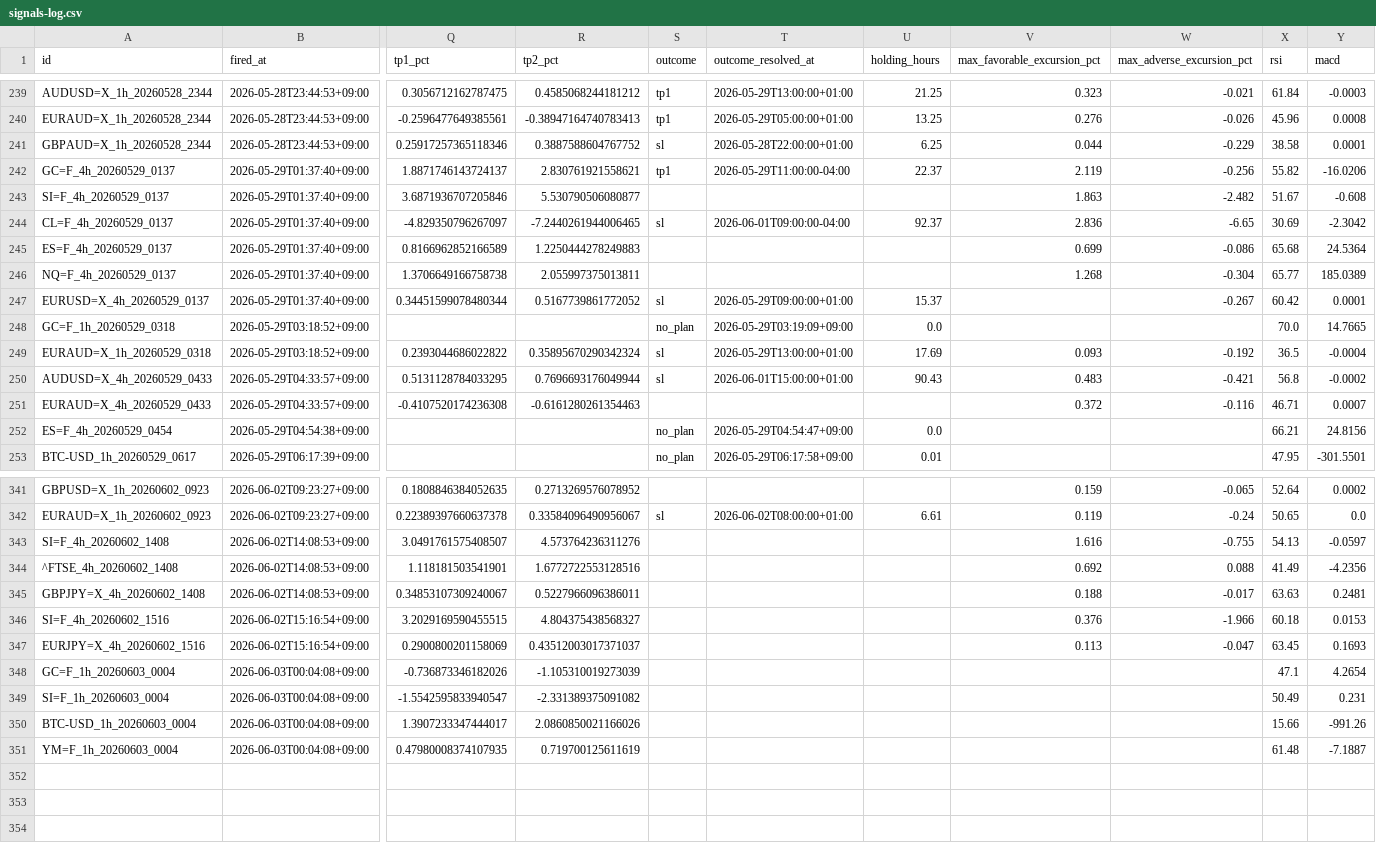
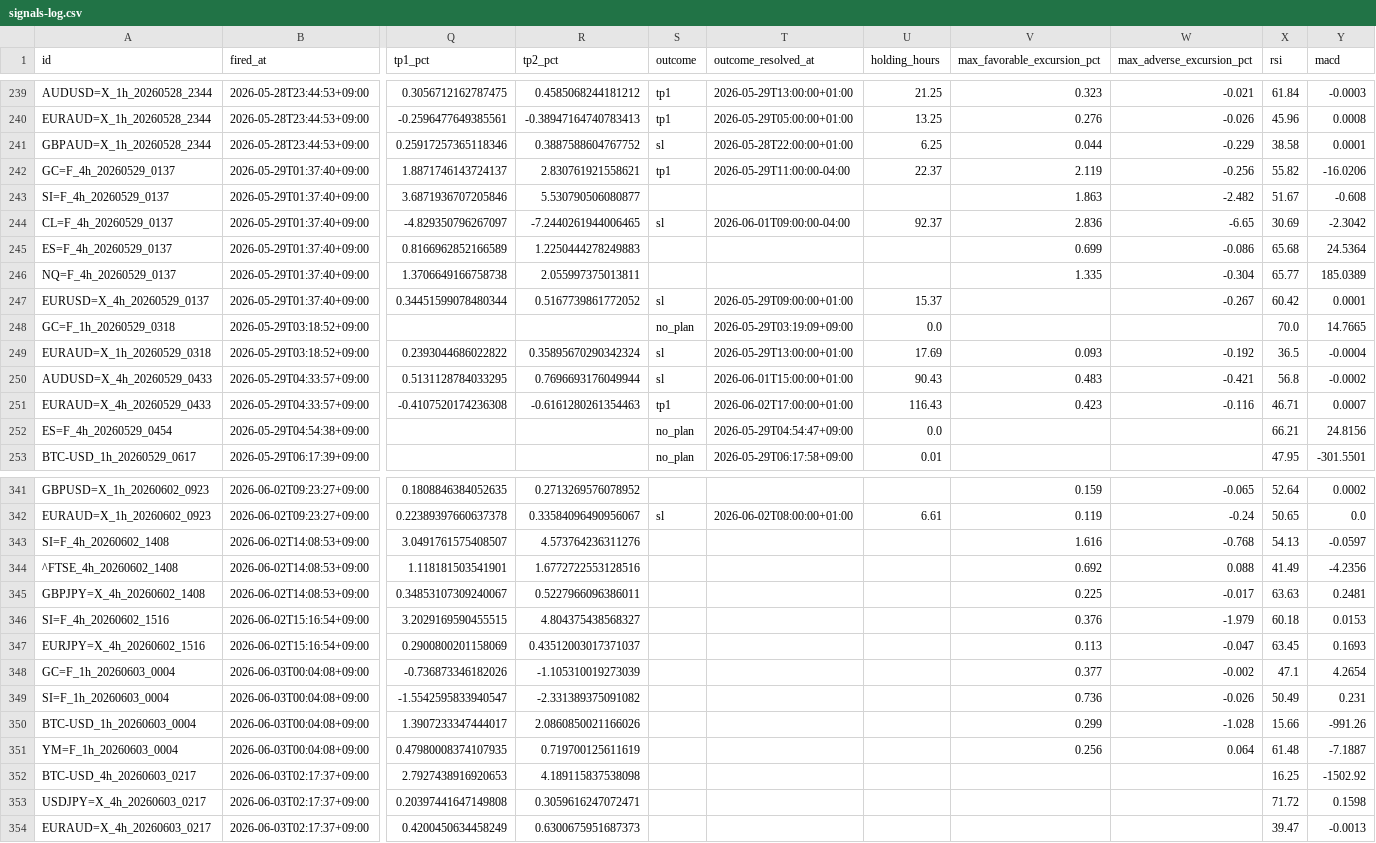
Before and after one commit to invest-ai-info/marketwatch-ai, a CSV file: signals-log.csv, drawn as a sheet; only a part is shown, gaps mark what is left out; rows hold the shown columns only; the diff names each change by its address in the sheet, - before the commit and + after, or states it on an @@ line.

```diff
--- a/signals-log.csv
+++ b/signals-log.csv
-V246 (max_favorable_excursion_pct): 1.268
+V246 (max_favorable_excursion_pct): 1.335
-S251 (outcome): (empty)
+S251 (outcome): tp1
-T251 (outcome_resolved_at): (empty)
+T251 (outcome_resolved_at): 2026-06-02T17:00:00+01:00
-U251 (holding_hours): (empty)
+U251 (holding_hours): 116.43
-V251 (max_favorable_excursion_pct): 0.372
+V251 (max_favorable_excursion_pct): 0.423
-W343 (max_adverse_excursion_pct): -0.755
+W343 (max_adverse_excursion_pct): -0.768
-V345 (max_favorable_excursion_pct): 0.188
+V345 (max_favorable_excursion_pct): 0.225
-W346 (max_adverse_excursion_pct): -1.966
+W346 (max_adverse_excursion_pct): -1.979
-V348 (max_favorable_excursion_pct): (empty)
+V348 (max_favorable_excursion_pct): 0.377
-W348 (max_adverse_excursion_pct): (empty)
+W348 (max_adverse_excursion_pct): -0.002
-V349 (max_favorable_excursion_pct): (empty)
+V349 (max_favorable_excursion_pct): 0.736
-W349 (max_adverse_excursion_pct): (empty)
+W349 (max_adverse_excursion_pct): -0.026
-V350 (max_favorable_excursion_pct): (empty)
+V350 (max_favorable_excursion_pct): 0.299
-W350 (max_adverse_excursion_pct): (empty)
+W350 (max_adverse_excursion_pct): -1.028
-V351 (max_favorable_excursion_pct): (empty)
+V351 (max_favorable_excursion_pct): 0.256
-W351 (max_adverse_excursion_pct): (empty)
+W351 (max_adverse_excursion_pct): 0.064
+row 352: BTC-USD_4h_20260603_0217 | 2026-06-03T02:17:37+09:00 | 2.7927438916920653 | 4.189115837538098 |  |  |  |  |  | 16.25 | -1502.92
+row 353: USDJPY=X_4h_20260603_0217 | 2026-06-03T02:17:37+09:00 | 0.20397441647149808 | 0.3059616247072471 |  |  |  |  |  | 71.72 | 0.1598
+row 354: EURAUD=X_4h_20260603_0217 | 2026-06-03T02:17:37+09:00 | 0.4200450634458249 | 0.6300675951687373 |  |  |  |  |  | 39.47 | -0.0013
```
Also changed, not shown: 3 other files.
